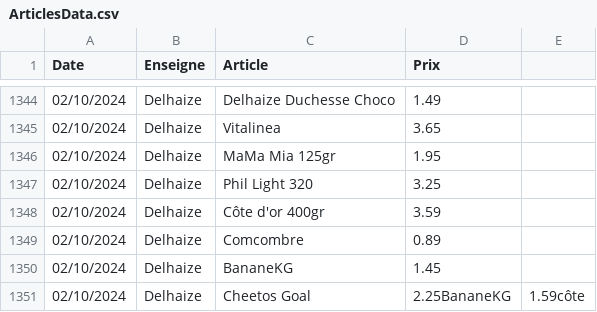
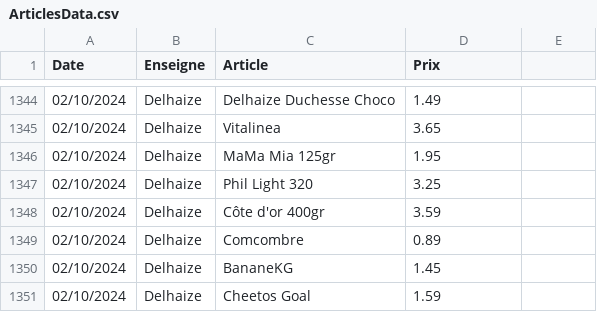
Before and after one commit to TuxStory/ComPrix, a CSV file: ArticlesData.csv, drawn as a sheet; only a part is shown, gaps mark what is left out.

```diff
--- a/ArticlesData.csv
+++ b/ArticlesData.csv
@@ -1350,2 +1350,2 @@ Date,Enseigne,Article,Prix
 02/10/2024,Delhaize,BananeKG,1.45
-02/10/2024,Delhaize,Cheetos Goal,2.25BananeKG,1.59côte
+02/10/2024,Delhaize,Cheetos Goal,1.59
```
Also changed, not shown: 2 other files.
